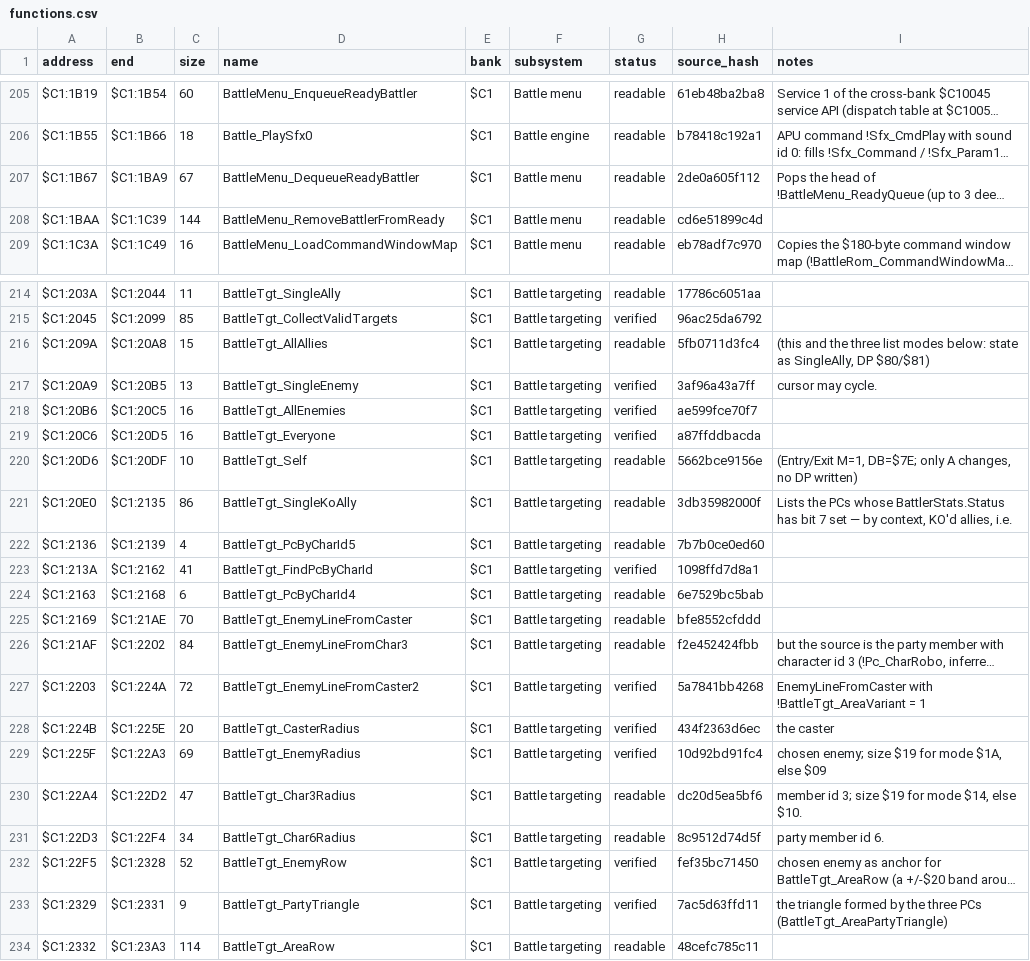
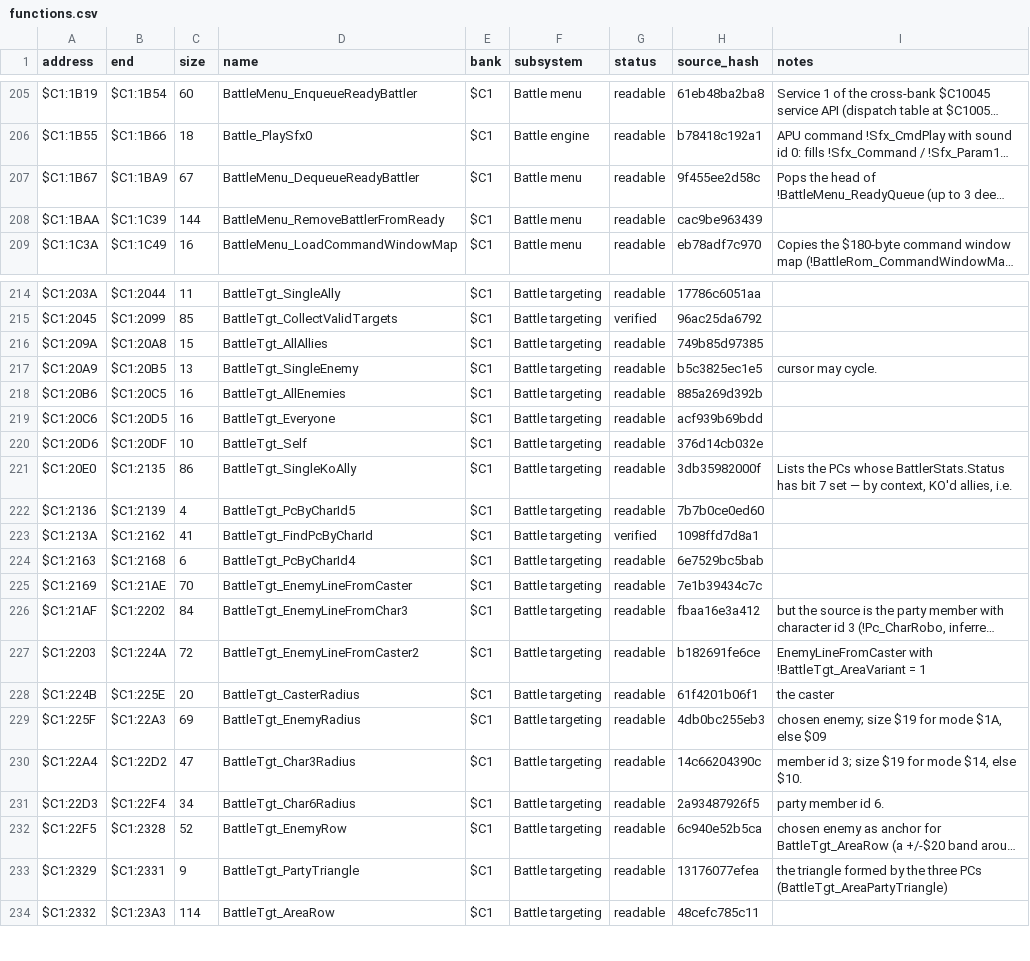
Before and after one commit to ThisIsAkill/ChronoRET, a CSV file: symbols/functions.csv, drawn as a sheet; only a part is shown, gaps mark what is left out; long unchanged cells end in …; the diff covers the shown part only; the diff names each change by its address in the sheet, - before the commit and + after, or states it on an @@ line.

Commit message:
readability: bank $C1 list, target-select and commit headers state CPU state; loop and quirk notes per independent review

```diff
--- a/symbols/functions.csv
+++ b/symbols/functions.csv
-H207 (source_hash): 2de0a605f112
+H207 (source_hash): 9f455ee2d58c
-H208 (source_hash): cd6e51899c4d
+H208 (source_hash): cac9be963439
-H216 (source_hash): 5fb0711d3fc4
+H216 (source_hash): 749b85d97385
-I216 (notes): (this and the three list modes below: state as SingleAlly, DP $80/$81)
+I216 (notes): (empty)
-G217:G219 (status): verified
+G217:G219 (status): readable
-H217 (source_hash): 3af96a43a7ff
+H217 (source_hash): b5c3825ec1e5
-H218 (source_hash): ae599fce70f7
+H218 (source_hash): 885a269d392b
-H219 (source_hash): a87ffddbacda
+H219 (source_hash): acf939b69bdd
-H220 (source_hash): 5662bce9156e
+H220 (source_hash): 376d14cb032e
-I220 (notes): (Entry/Exit M=1, DB=$7E; only A changes, no DP written)
+I220 (notes): (empty)
-H225 (source_hash): bfe8552cfddd
+H225 (source_hash): 7e1b39434c7c
-H226 (source_hash): f2e452424fbb
+H226 (source_hash): fbaa16e3a412
-G227:G229 (status): verified
+G227:G229 (status): readable
-H227 (source_hash): 5a7841bb4268
+H227 (source_hash): b182691fe6ce
-H228 (source_hash): 434f2363d6ec
+H228 (source_hash): 61f4201b06f1
-H229 (source_hash): 10d92bd91fc4
+H229 (source_hash): 4db0bc255eb3
-H230 (source_hash): dc20d5ea5bf6
+H230 (source_hash): 14c66204390c
-H231 (source_hash): 8c9512d74d5f
+H231 (source_hash): 2a93487926f5
-G232:G233 (status): verified
+G232:G233 (status): readable
-H232 (source_hash): fef35bc71450
+H232 (source_hash): 6c940e52b5ca
-H233 (source_hash): 7ac5d63ffd11
+H233 (source_hash): 13176077efea
```
Also changed, not shown: 24 edited cells elsewhere in this file, 5 other files.
